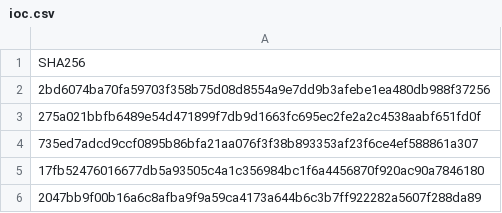
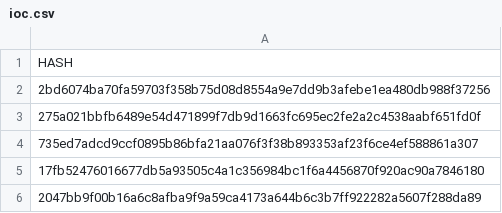
Before and after one commit to Ceceq/Custom-IoC, a CSV file: ioc.csv, drawn as a sheet.

Commit message:
Rename 'SHA256' column to 'HASH' in ioc.csv

```diff
--- a/ioc.csv
+++ b/ioc.csv
@@ -1,2 +1,2 @@
-SHA256
+HASH
 2bd6074ba70fa59703f358b75d08d8554a9e7dd9b3afebe1ea480db988f37256
```
